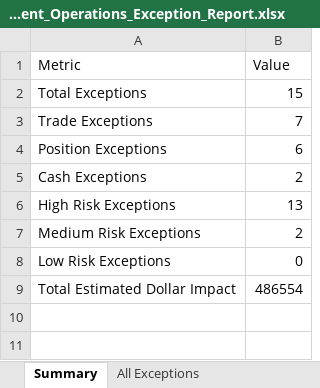
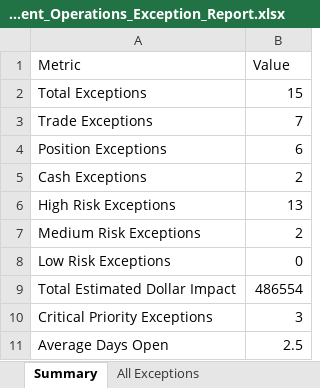
Before and after one commit to rcucc3/investment-operations-reconciliation-dashboard, an Excel workbook: output/Investment_Operations_Exception_Report.xlsx, sheet Summary, drawn as a sheet; values as stored, in another font and other column widths than the file's, no borders; the diff names each change by its address in the sheet, - before the commit and + after, or states it on an @@ line.

Commit message:
Add exception management fields and root cause tracking

```diff
--- a/output/Investment_Operations_Exception_Report.xlsx (sheet Summary)
+++ b/output/Investment_Operations_Exception_Report.xlsx (sheet Summary)
+row 10: Critical Priority Exceptions | 3
+row 11: Average Days Open | 2.5
```
Also changed, not shown: sheet Cash Exceptions, sheet Position Exceptions, sheet Trade Exceptions, sheet High Risk Exceptions, sheet All Exceptions, other sheet tabs, 5 other files.
